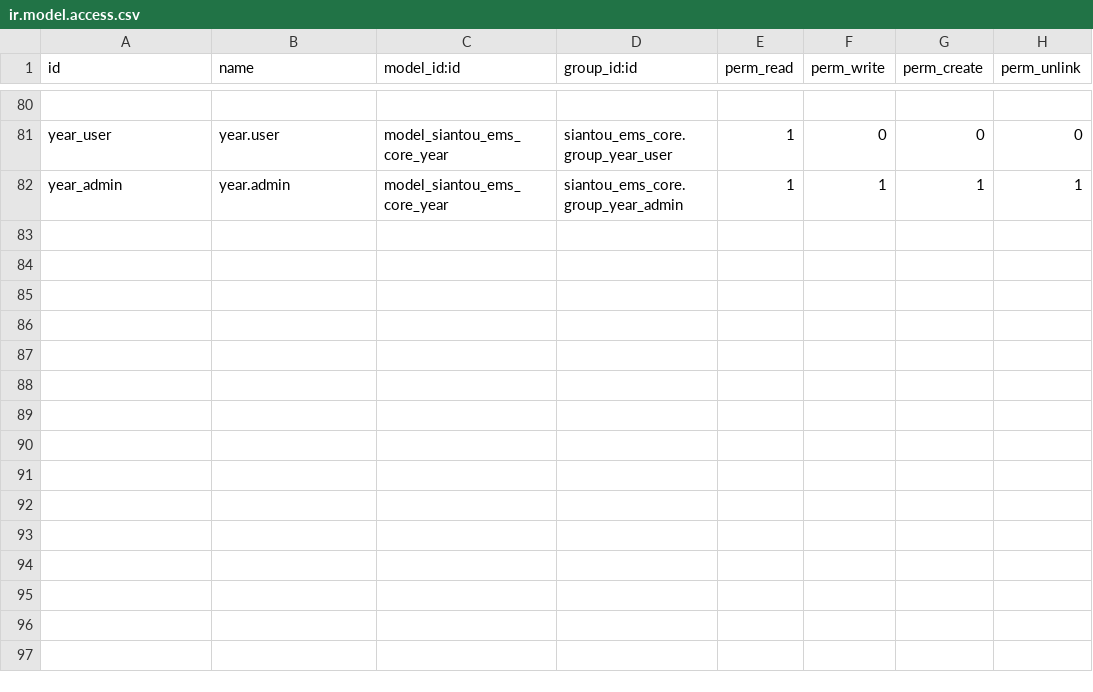
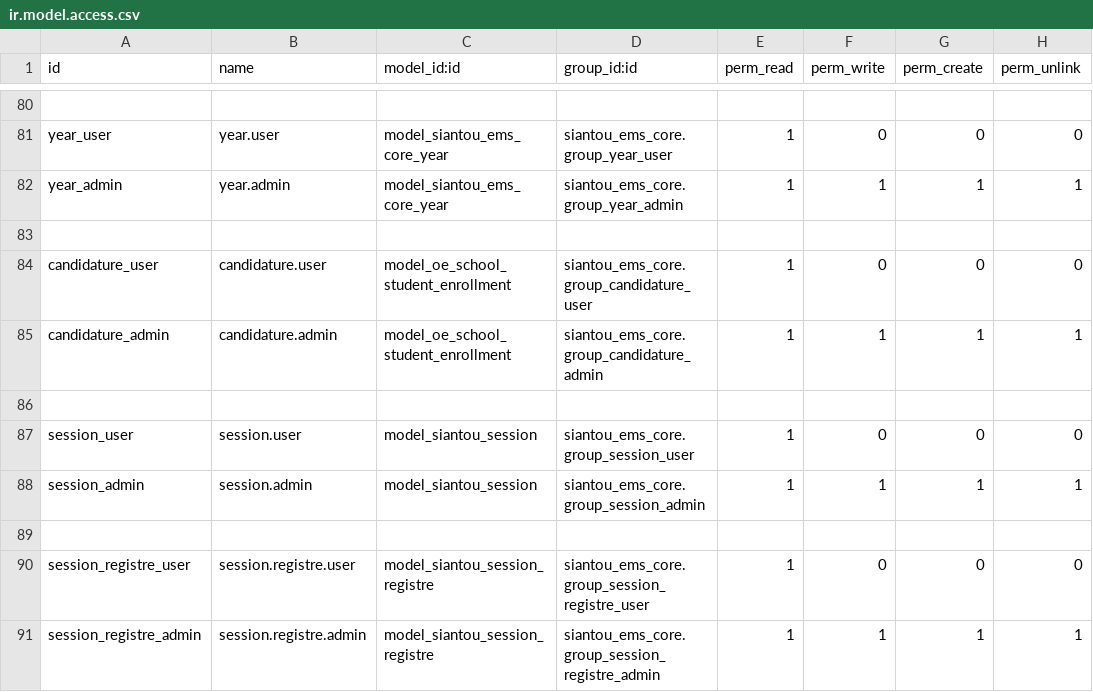
Before and after one commit to gaelfokou/odoo, a CSV file: modules/siantou_ems_core/security/ir.model.access.csv, drawn as a sheet; only a part is shown, gaps mark what is left out.

```diff
--- a/modules/siantou_ems_core/security/ir.model.access.csv
+++ b/modules/siantou_ems_core/security/ir.model.access.csv
@@ -82 +82,10 @@ year_user,year.user,model_siantou_ems_core_year,siantou_ems_core.group_year_user
 year_admin,year.admin,model_siantou_ems_core_year,siantou_ems_core.group_year_admin,1,1,1,1
+
+candidature_user,candidature.user,model_oe_school_student_enrollment,siantou_ems_core.group_candidature_user,1,0,0,0
+candidature_admin,candidature.admin,model_oe_school_student_enrollment,siantou_ems_core.group_candidature_admin,1,1,1,1
+
+session_user,session.user,model_siantou_session,siantou_ems_core.group_session_user,1,0,0,0
+session_admin,session.admin,model_siantou_session,siantou_ems_core.group_session_admin,1,1,1,1
+
+session_registre_user,session.registre.user,model_siantou_session_registre,siantou_ems_core.group_session_registre_user,1,0,0,0
+session_registre_admin,session.registre.admin,model_siantou_session_registre,siantou_ems_core.group_session_registre_admin,1,1,1,1
```
Also changed, not shown: 6 other files.
